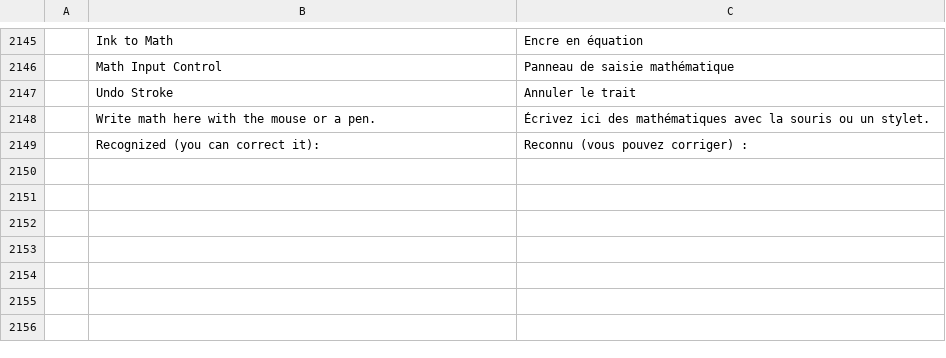
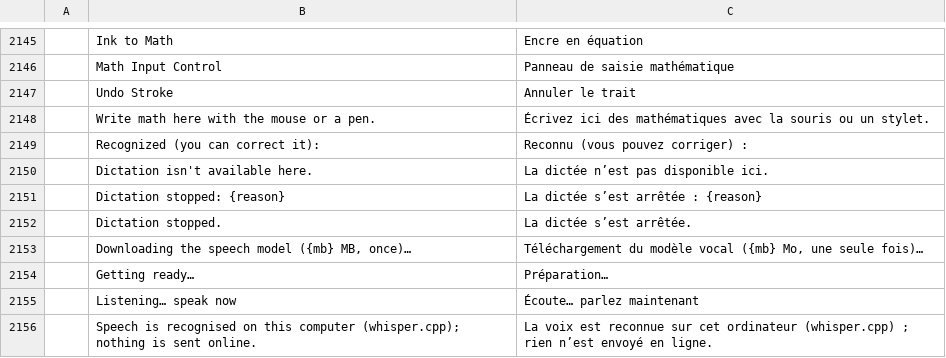
Before and after one commit to chatraweechai/doc4me, a TSV file: crates/ui-egui/src/i18n/fr.tsv, drawn as a sheet; only a part is shown, gaps mark what is left out; the diff names each change by its address in the sheet, - before the commit and + after, or states it on an @@ line.

```diff
--- a/crates/ui-egui/src/i18n/fr.tsv
+++ b/crates/ui-egui/src/i18n/fr.tsv
+row 2150:  | Dictation isn't available here. | La dictée n’est pas disponible ici.
+row 2151:  | Dictation stopped: {reason} | La dictée s’est arrêtée : {reason}
+row 2152:  | Dictation stopped. | La dictée s’est arrêtée.
+row 2153:  | Downloading the speech model ({mb} MB, once)… | Téléchargement du modèle vocal ({mb} Mo, une seule fois)…
+row 2154:  | Getting ready… | Préparation…
+row 2155:  | Listening… speak now | Écoute… parlez maintenant
+row 2156:  | Speech is recognised on this computer (whisper.cpp); nothing is sent online. | La voix est reconnue sur cet ordinateur (whisper.cpp) ; rien n’est envoyé en ligne.
```
Also changed, not shown: crates/ui-egui/src/i18n/ja.tsv, crates/ui-egui/src/i18n/ru.tsv, 35 other files.
